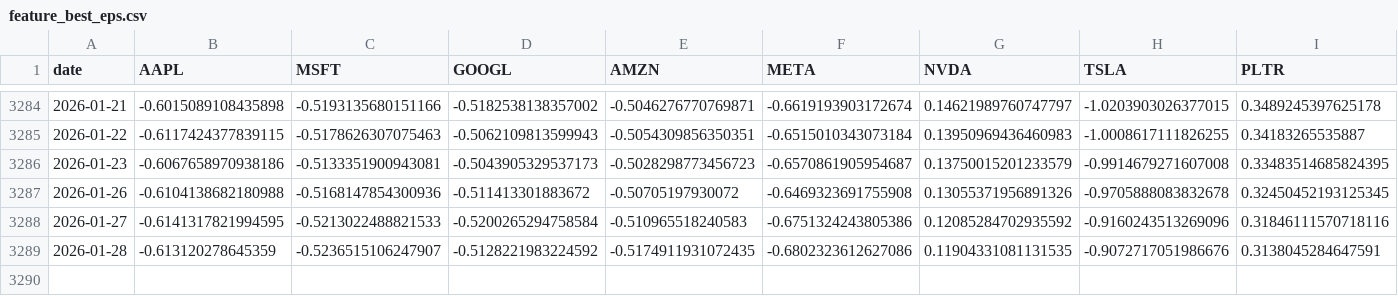
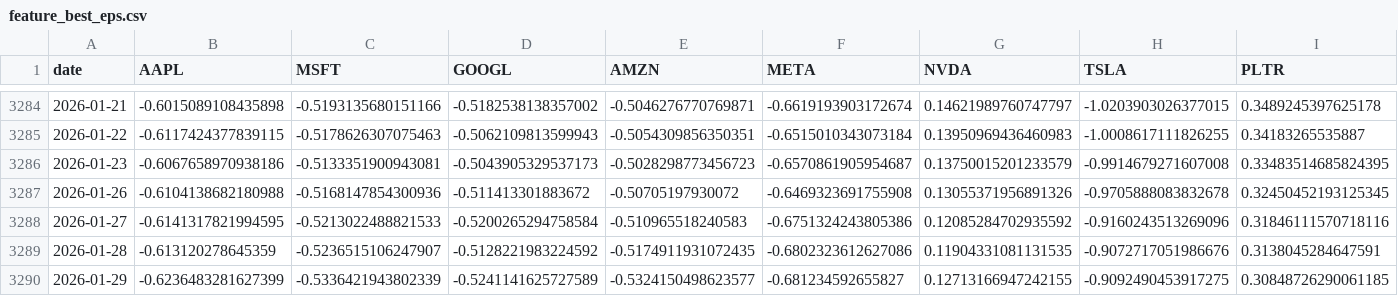
Before and after one commit to dnflsfud/portfolio-dashboard, a CSV file: result_ultra/features/feature_best_eps.csv, drawn as a sheet; only a part is shown, gaps mark what is left out; rows hold the shown columns only; the diff names each change by its address in the sheet, - before the commit and + after, or states it on an @@ line.

```diff
--- a/result_ultra/features/feature_best_eps.csv
+++ b/result_ultra/features/feature_best_eps.csv
+row 3290: 2026-01-29 | -0.6236483281627399 | -0.5336421943802339 | -0.5241141625727589 | -0.5324150498623577 | -0.681234592655827 | 0.12713166947242155 | -0.9092490453917275 | 0.30848726290061185
```
Also changed, not shown: result_ultra/features/feature_best_calculated_fcf.csv, result_ultra/features/feature_best_roe_yoy.csv, 26 other files.
